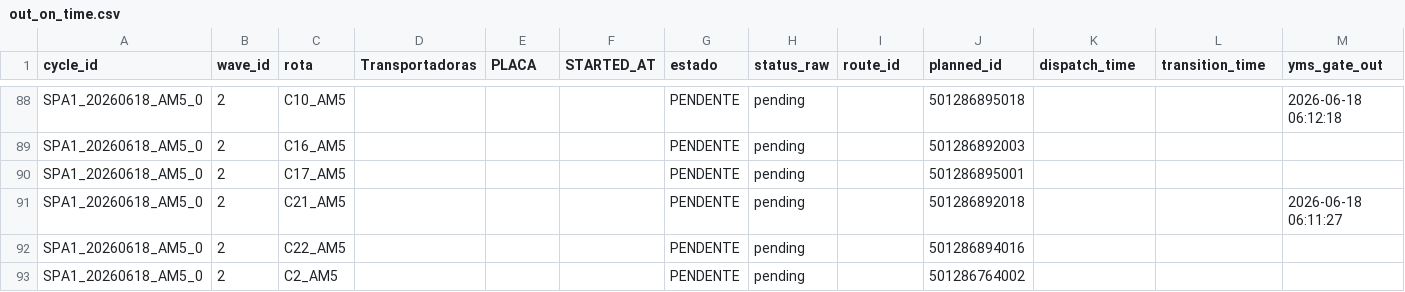
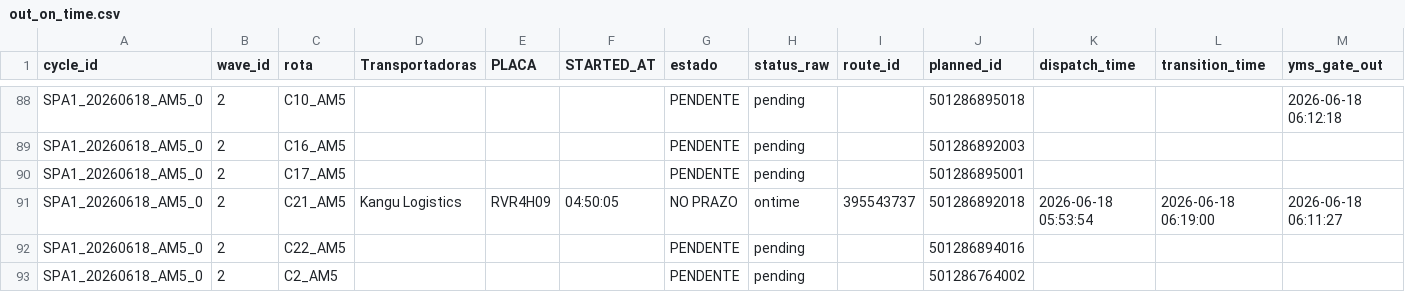
Before and after one commit to Franmoraes01/out-on-time-dashboard, a CSV file: out/out_on_time.csv, drawn as a sheet; only a part is shown, gaps mark what is left out; the diff names each change by its address in the sheet, - before the commit and + after, or states it on an @@ line.

Commit message:
update out_on_time 2026-06-18 06:20:04

```diff
--- a/out/out_on_time.csv
+++ b/out/out_on_time.csv
-D91 (Transportadoras): (empty)
+D91 (Transportadoras): Kangu Logistics
-E91 (PLACA): (empty)
+E91 (PLACA): RVR4H09
-F91 (STARTED_AT): (empty)
+F91 (STARTED_AT): 04:50:05
-G91 (estado): PENDENTE
+G91 (estado): NO PRAZO
-H91 (status_raw): pending
+H91 (status_raw): ontime
-I91 (route_id): (empty)
+I91 (route_id): 395543737
-K91 (dispatch_time): (empty)
+K91 (dispatch_time): 2026-06-18 05:53:54
-L91 (transition_time): (empty)
+L91 (transition_time): 2026-06-18 06:19:00
```
